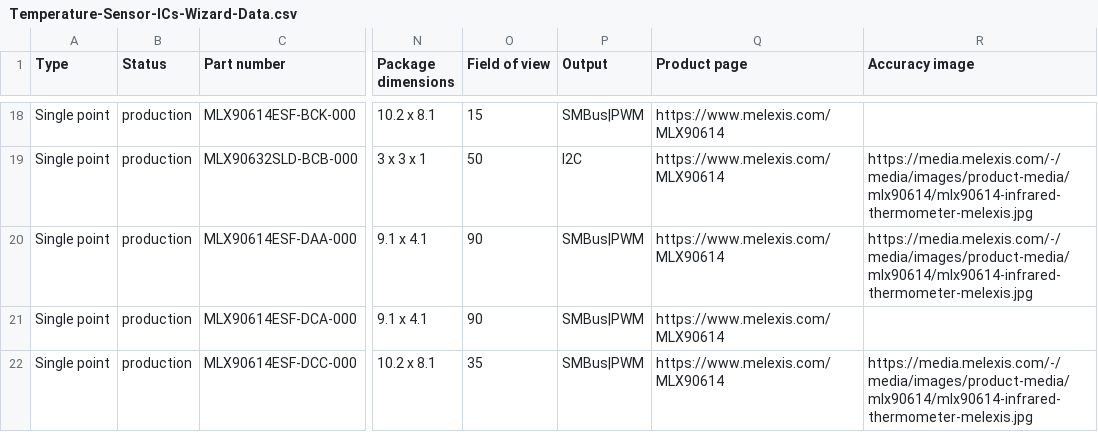
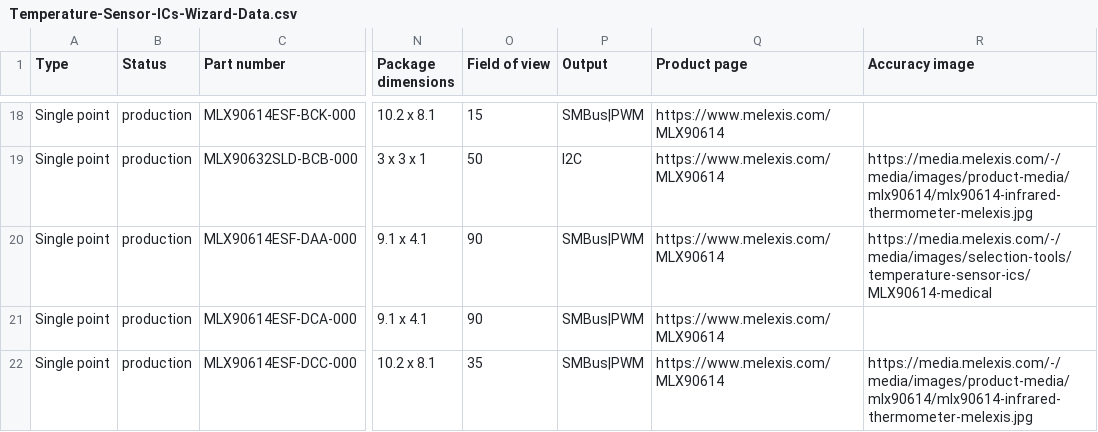
Before and after one commit to MelexisBC/Wizard--Temperature-Sensor-ICs-Data, a CSV file: Temperature-Sensor-ICs-Wizard-Data.csv, drawn as a sheet; only a part is shown, gaps mark what is left out; the diff names each change by its address in the sheet, - before the commit and + after, or states it on an @@ line.

Commit message:
Wizard - Temperature sensor ICs - Google sheet updated

```diff
--- a/Temperature-Sensor-ICs-Wizard-Data.csv
+++ b/Temperature-Sensor-ICs-Wizard-Data.csv
-R20 (Accuracy image): https://media.melexis.com/-/media/images/product-media/mlx90614/mlx90614-infrared-thermometer-melexis.jpg
+R20 (Accuracy image): https://media.melexis.com/-/media/images/selection-tools/temperature-sensor-ics/MLX90614-medical
```
